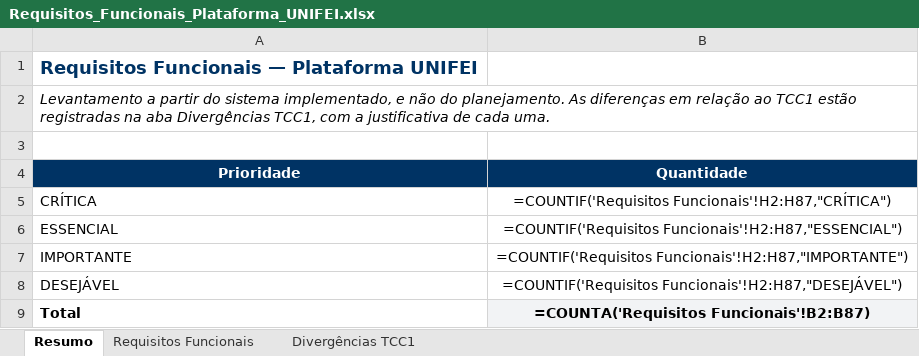
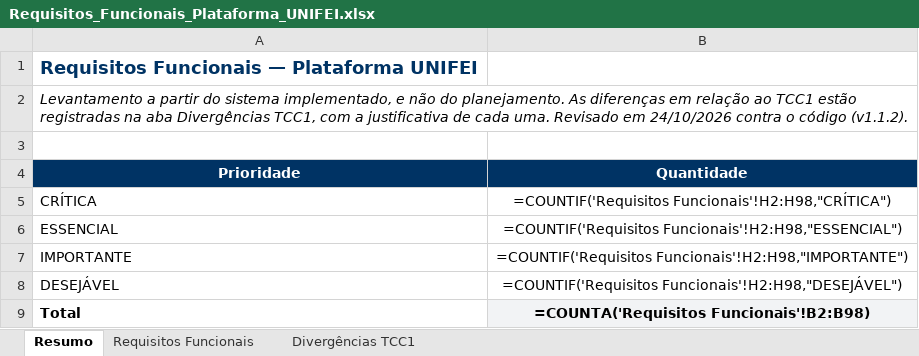
Before and after one commit to kellyr5/plataforma-unifei-revisao, an Excel workbook: docs/Requisitos_Funcionais_Plataforma_UNIFEI.xlsx, sheet Resumo, drawn as a sheet; values as stored, in another font and other column widths than the file's, no borders; formulas without a stored value are shown as written; the diff names each change by its address in the sheet, - before the commit and + after, or states it on an @@ line.

```diff
--- a/docs/Requisitos_Funcionais_Plataforma_UNIFEI.xlsx (sheet Resumo)
+++ b/docs/Requisitos_Funcionais_Plataforma_UNIFEI.xlsx (sheet Resumo)
-A2 (Prioridade): …cada uma.
+A2 (Prioridade): …cada uma. Revisado em 24/10/2026 contra o código (v1.1.2).
-B5 (Quantidade): =COUNTIF('Requisitos Funcionais'!H2:H87,"CRÍTICA")
+B5 (Quantidade): =COUNTIF('Requisitos Funcionais'!H2:H98,"CRÍTICA")
-B6 (Quantidade): =COUNTIF('Requisitos Funcionais'!H2:H87,"ESSENCIAL")
+B6 (Quantidade): =COUNTIF('Requisitos Funcionais'!H2:H98,"ESSENCIAL")
-B7 (Quantidade): =COUNTIF('Requisitos Funcionais'!H2:H87,"IMPORTANTE")
+B7 (Quantidade): =COUNTIF('Requisitos Funcionais'!H2:H98,"IMPORTANTE")
-B8 (Quantidade): =COUNTIF('Requisitos Funcionais'!H2:H87,"DESEJÁVEL")
+B8 (Quantidade): =COUNTIF('Requisitos Funcionais'!H2:H98,"DESEJÁVEL")
-B9 (Quantidade): =COUNTA('Requisitos Funcionais'!B2:B87)
+B9 (Quantidade): =COUNTA('Requisitos Funcionais'!B2:B98)
```
Also changed, not shown: sheet Requisitos Funcionais, sheet Divergências TCC1, docs/Requisitos_Não_Funcionais_Plataforma_UNIFEI.xlsx, 4 other files.
